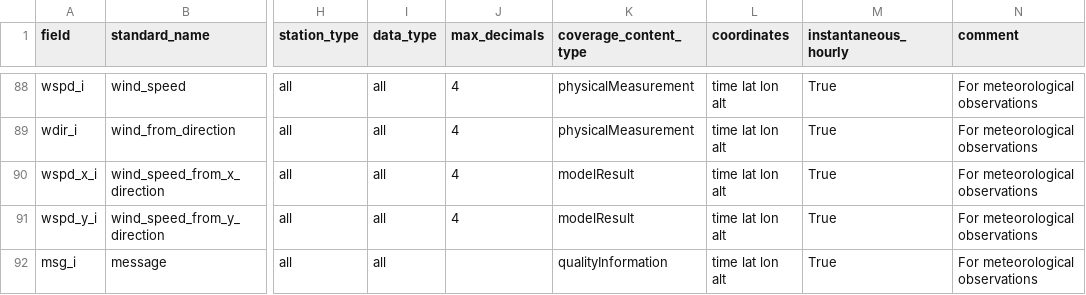
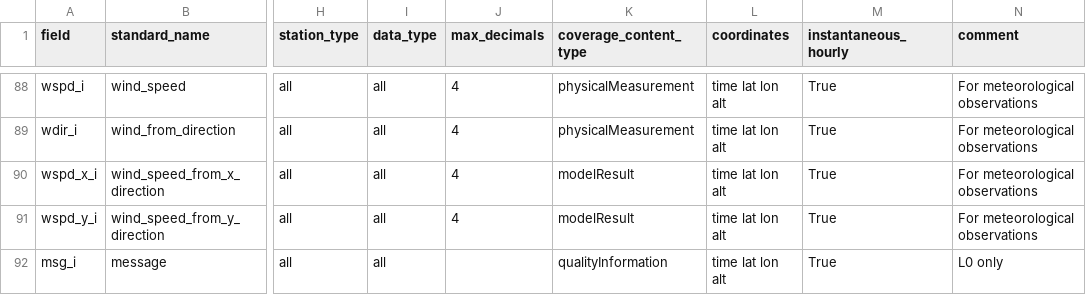
Before and after one commit to GEUS-Glaciology-and-Climate/pypromice, a CSV file: src/pypromice/process/variables.csv, drawn as a sheet; only a part is shown, gaps mark what is left out; the diff names each change by its address in the sheet, - before the commit and + after, or states it on an @@ line.

Commit message:
Update variables.csv
removing msg_i

```diff
--- a/src/pypromice/process/variables.csv
+++ b/src/pypromice/process/variables.csv
-N92 (comment): For meteorological observations
+N92 (comment): L0 only
```
